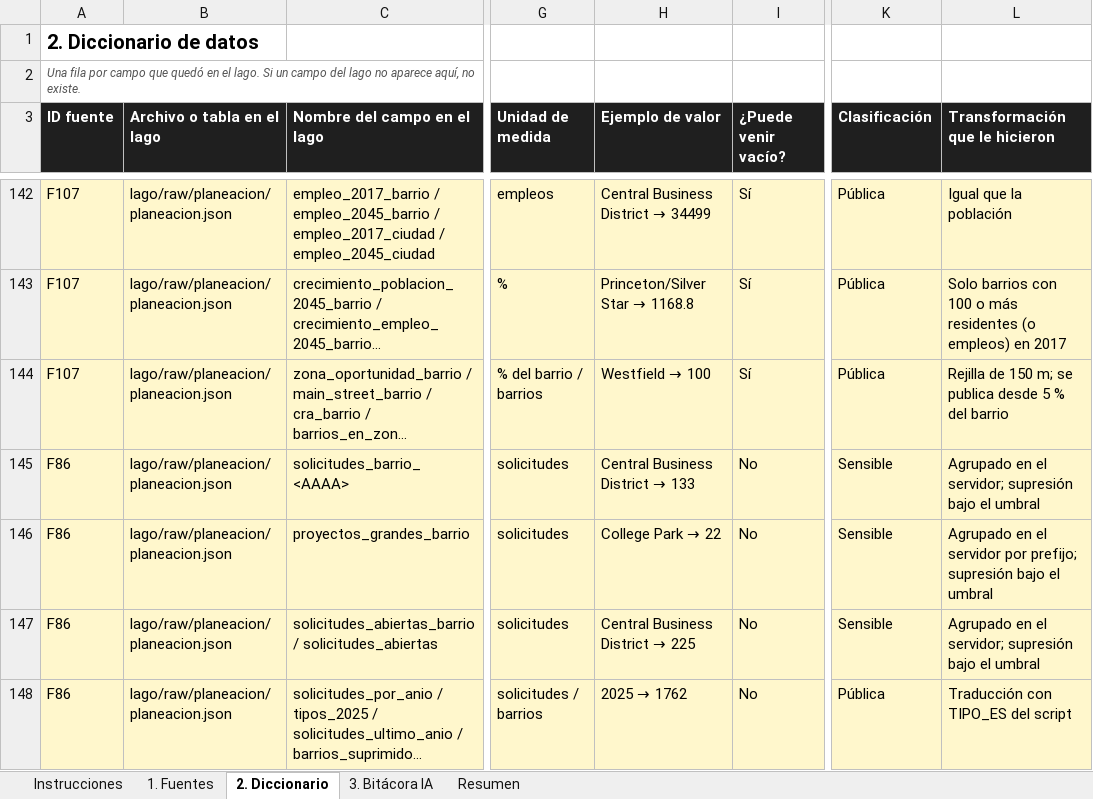
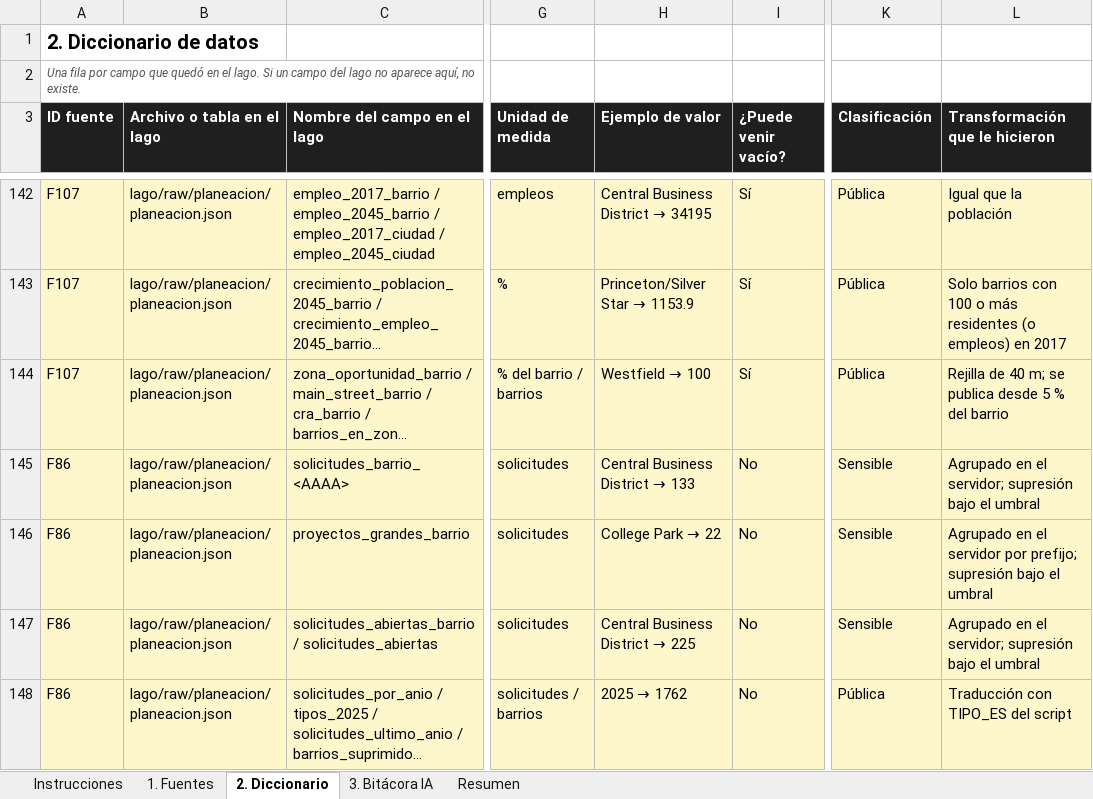
Before and after one commit to TeoVH/Cerebro-Orlando, an Excel workbook: entrega2/Diccionario_de_datos_TallerDatos.xlsx, sheet 2. Diccionario, drawn as a sheet; only a part is shown, gaps mark what is left out; long unchanged cells end in …; values as stored, in another font and other column widths than the file's, no borders; the diff covers the shown part only; the diff names each change by its address in the sheet, - before the commit and + after, or states it on an @@ line.

```diff
--- a/entrega2/Diccionario_de_datos_TallerDatos.xlsx (sheet 2. Diccionario)
+++ b/entrega2/Diccionario_de_datos_TallerDatos.xlsx (sheet 2. Diccionario)
@@ H142 (Ejemplo de valor): Central Business District → 34499 → Central Business District → 34195 @@
@@ H143 (Ejemplo de valor): Princeton/Silver Star → 1168.8 → Princeton/Silver Star → 1153.9 @@
-L144 (Transformación que le hicieron): Rejilla de 150 m; se…
+L144 (Transformación que le hicieron): Rejilla de 40 m; se…
```
Also changed, not shown: 21 edited cells elsewhere in this sheet, sheet 3. Bitácora IA, sheet 1. Fuentes, 14 other files.
